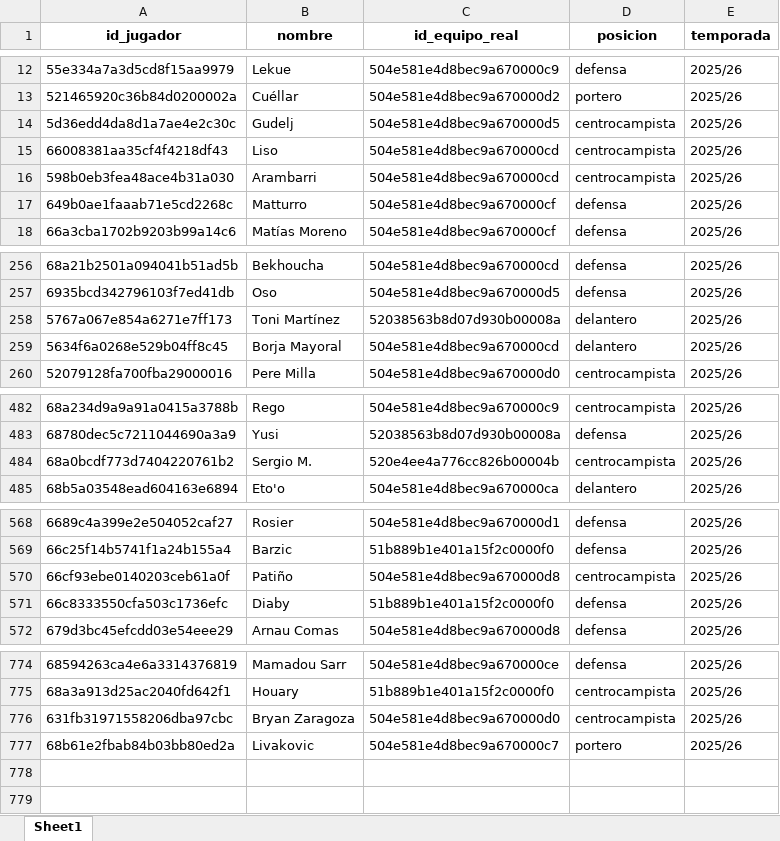
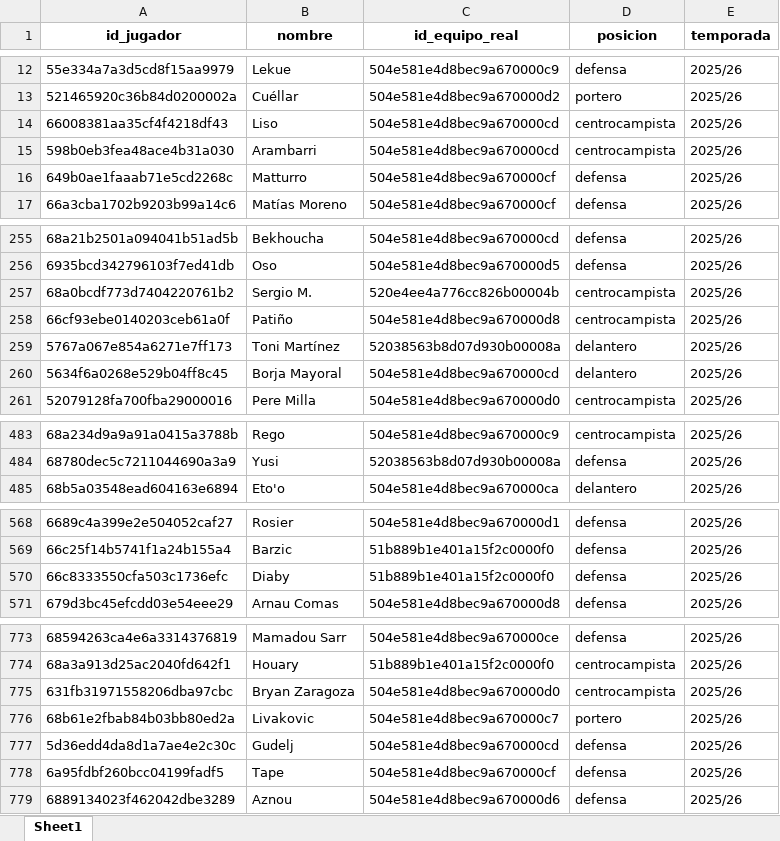
Before and after one commit to kelo71bis/FutmondoBOT, an Excel workbook: datos/maestros/md_jugadores.xlsx, sheet Sheet1, drawn as a sheet; only a part is shown, gaps mark what is left out; values as stored, in another font and other column widths than the file's, no borders; removed rows and columns are numbered as before the commit, all else as after; the diff names each change by its address in the sheet, - before the commit and + after, or states it on an @@ line.

```diff
--- a/datos/maestros/md_jugadores.xlsx (sheet Sheet1)
+++ b/datos/maestros/md_jugadores.xlsx (sheet Sheet1)
-row 14: 5d36edd4da8d1a7ae4e2c30c | Gudelj | 504e581e4d8bec9a670000d5 | centrocampista | 2025/26
@@ row 484 moved to row 257: 68a0bcdf773d7404220761b2 @@
@@ row 570 moved to row 258: 66cf93ebe0140203ceb61a0f @@
+row 777: 5d36edd4da8d1a7ae4e2c30c | Gudelj | 504e581e4d8bec9a670000cd | defensa | 2025/26
+row 778: 6a95fdbf260bcc04199fadf5 | Tape | 504e581e4d8bec9a670000cf | defensa | 2025/26
+row 779: 6889134023f462042dbe3289 | Aznou | 504e581e4d8bec9a670000d6 | defensa | 2025/26
```
Also changed, not shown: datos/hechos/td_admin.xlsx, datos/hechos/td_puntos_jugadores_2025_26.xlsx, 6 other files.
